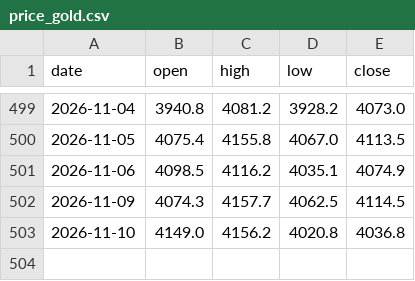
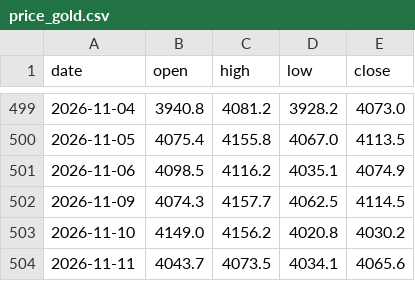
Before and after one commit to Allenvip1/G-F-U-T, a CSV file: data/price_gold.csv, drawn as a sheet; only a part is shown, gaps mark what is left out.

```diff
--- a/data/price_gold.csv
+++ b/data/price_gold.csv
@@ -502,2 +502,3 @@ date,open,high,low,close
 2026-11-09,4074.3,4157.7,4062.5,4114.5
-2026-11-10,4149.0,4156.2,4020.8,4036.8
+2026-11-10,4149.0,4156.2,4020.8,4030.2
+2026-11-11,4043.7,4073.5,4034.1,4065.6
```
Also changed, not shown: data/futures_oi.csv, data/futures_total.csv, 4 other files.
